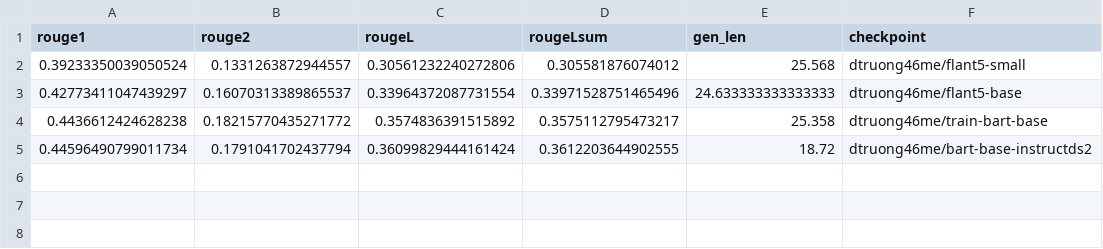
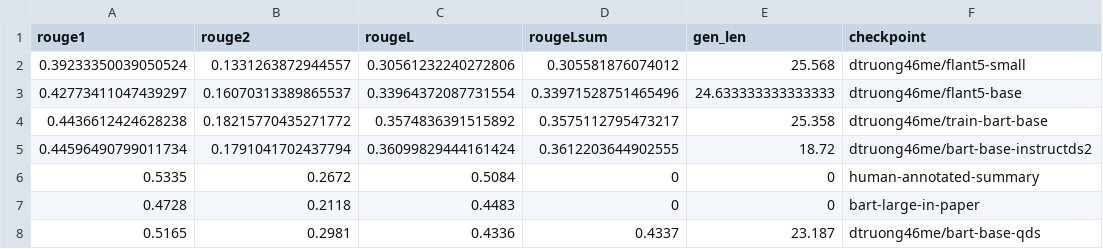
Before and after one commit to dtruong46me/dialogue-text-summarization, a CSV file: results/rouge_score.csv, drawn as a sheet.

Commit message:
results

```diff
--- a/results/rouge_score.csv
+++ b/results/rouge_score.csv
@@ -5 +5,4 @@ rouge1,rouge2,rougeL,rougeLsum,gen_len,checkpoint
 0.44596490799011734,0.1791041702437794,0.36099829444161424,0.3612203644902555,18.72,dtruong46me/bart-base-instructds2
+0.5335,0.2672,0.5084,0,0,human-annotated-summary
+0.4728,0.2118,0.4483,0,0,bart-large-in-paper
+0.5165,0.2981,0.4336,0.4337,23.187,dtruong46me/bart-base-qds
```
